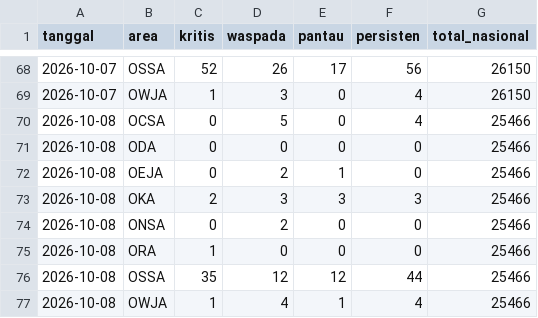
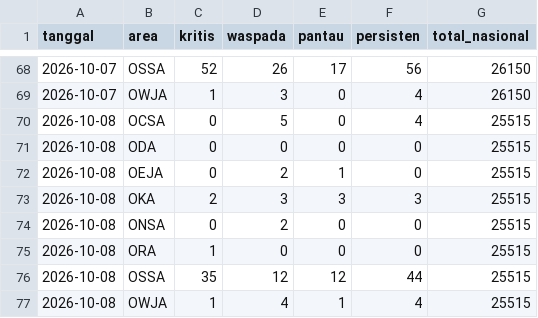
Before and after one commit to safetylineStream/safetylineStream-Dashboard-Pantauan-Lingkungan-Area-Kerja-Pertagas, a CSV file: data/history/ringkasan.csv, drawn as a sheet; only a part is shown, gaps mark what is left out.

```diff
--- a/data/history/ringkasan.csv
+++ b/data/history/ringkasan.csv
@@ -69,9 +69,9 @@ tanggal,area,kritis,waspada,pantau,persisten,total_nasional
 2026-10-07,OWJA,1,3,0,4,26150
-2026-10-08,OCSA,0,5,0,4,25466
-2026-10-08,ODA,0,0,0,0,25466
-2026-10-08,OEJA,0,2,1,0,25466
-2026-10-08,OKA,2,3,3,3,25466
-2026-10-08,ONSA,0,2,0,0,25466
-2026-10-08,ORA,1,0,0,0,25466
-2026-10-08,OSSA,35,12,12,44,25466
-2026-10-08,OWJA,1,4,1,4,25466
+2026-10-08,OCSA,0,5,0,4,25515
+2026-10-08,ODA,0,0,0,0,25515
+2026-10-08,OEJA,0,2,1,0,25515
+2026-10-08,OKA,2,3,3,3,25515
+2026-10-08,ONSA,0,2,0,0,25515
+2026-10-08,ORA,1,0,0,0,25515
+2026-10-08,OSSA,35,12,12,44,25515
+2026-10-08,OWJA,1,4,1,4,25515
```
Also changed, not shown: 2 other files.
